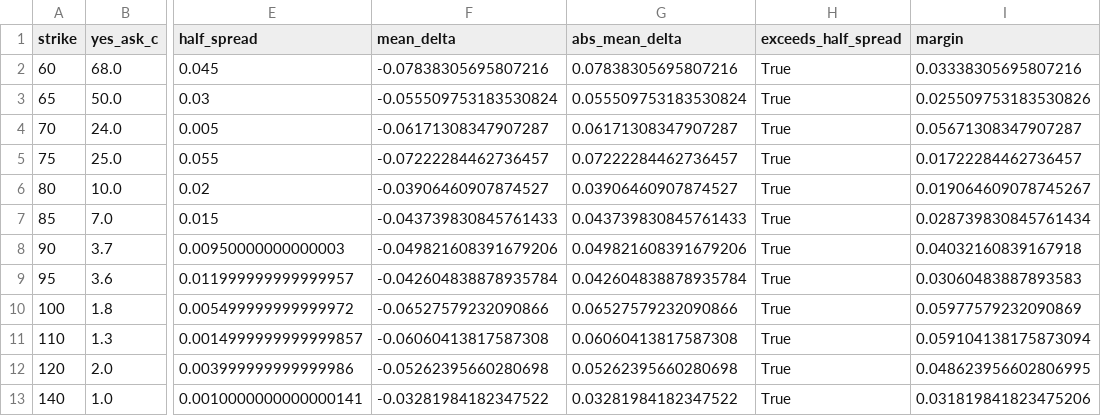
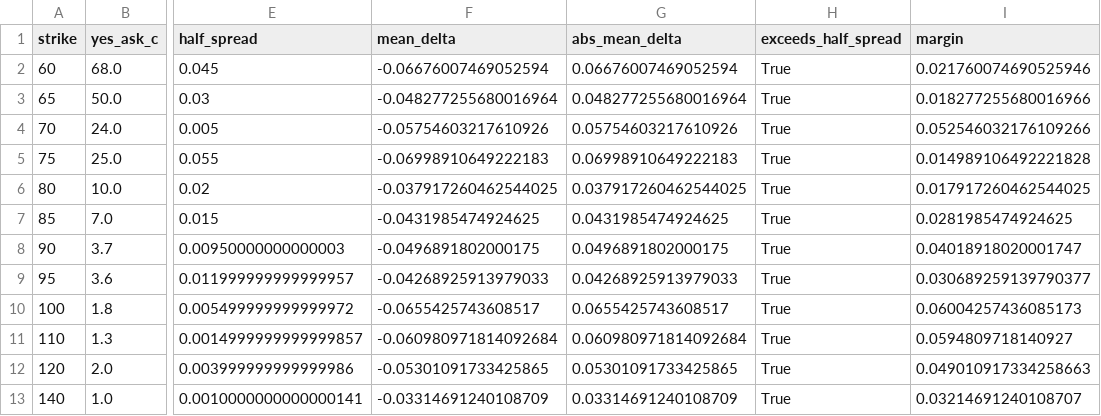
Before and after one commit to AidanCarp/polymarket-options-research, a CSV file: bidask_analysis.csv, drawn as a sheet; only a part is shown, gaps mark what is left out; the diff names each change by its address in the sheet, - before the commit and + after, or states it on an @@ line.

```diff
--- a/bidask_analysis.csv
+++ b/bidask_analysis.csv
-F2 (mean_delta): -0.07838305695807216
+F2 (mean_delta): -0.06676007469052594
-G2 (abs_mean_delta): 0.07838305695807216
+G2 (abs_mean_delta): 0.06676007469052594
-I2 (margin): 0.03338305695807216
+I2 (margin): 0.021760074690525946
-F3 (mean_delta): -0.055509753183530824
+F3 (mean_delta): -0.048277255680016964
-G3 (abs_mean_delta): 0.055509753183530824
+G3 (abs_mean_delta): 0.048277255680016964
-I3 (margin): 0.025509753183530826
+I3 (margin): 0.018277255680016966
-F4 (mean_delta): -0.06171308347907287
+F4 (mean_delta): -0.05754603217610926
-G4 (abs_mean_delta): 0.06171308347907287
+G4 (abs_mean_delta): 0.05754603217610926
-I4 (margin): 0.05671308347907287
+I4 (margin): 0.052546032176109266
-F5 (mean_delta): -0.07222284462736457
+F5 (mean_delta): -0.06998910649222183
-G5 (abs_mean_delta): 0.07222284462736457
+G5 (abs_mean_delta): 0.06998910649222183
-I5 (margin): 0.01722284462736457
+I5 (margin): 0.014989106492221828
-F6 (mean_delta): -0.03906460907874527
+F6 (mean_delta): -0.037917260462544025
-G6 (abs_mean_delta): 0.03906460907874527
+G6 (abs_mean_delta): 0.037917260462544025
-I6 (margin): 0.019064609078745267
+I6 (margin): 0.017917260462544025
-F7 (mean_delta): -0.043739830845761433
+F7 (mean_delta): -0.0431985474924625
-G7 (abs_mean_delta): 0.043739830845761433
+G7 (abs_mean_delta): 0.0431985474924625
-I7 (margin): 0.028739830845761434
+I7 (margin): 0.0281985474924625
-F8 (mean_delta): -0.049821608391679206
+F8 (mean_delta): -0.0496891802000175
-G8 (abs_mean_delta): 0.049821608391679206
+G8 (abs_mean_delta): 0.0496891802000175
-I8 (margin): 0.04032160839167918
+I8 (margin): 0.04018918020001747
-F9 (mean_delta): -0.042604838878935784
+F9 (mean_delta): -0.04268925913979033
-G9 (abs_mean_delta): 0.042604838878935784
+G9 (abs_mean_delta): 0.04268925913979033
-I9 (margin): 0.03060483887893583
+I9 (margin): 0.030689259139790377
-F10 (mean_delta): -0.06527579232090866
+F10 (mean_delta): -0.0655425743608517
-G10 (abs_mean_delta): 0.06527579232090866
+G10 (abs_mean_delta): 0.0655425743608517
-I10 (margin): 0.05977579232090869
+I10 (margin): 0.06004257436085173
-F11 (mean_delta): -0.06060413817587308
+F11 (mean_delta): -0.060980971814092684
-G11 (abs_mean_delta): 0.06060413817587308
+G11 (abs_mean_delta): 0.060980971814092684
-I11 (margin): 0.059104138175873094
+I11 (margin): 0.0594809718140927
-F12 (mean_delta): -0.05262395660280698
+F12 (mean_delta): -0.05301091733425865
-G12 (abs_mean_delta): 0.05262395660280698
+G12 (abs_mean_delta): 0.05301091733425865
-I12 (margin): 0.048623956602806995
+I12 (margin): 0.049010917334258663
-F13 (mean_delta): -0.03281984182347522
+F13 (mean_delta): -0.03314691240108709
-G13 (abs_mean_delta): 0.03281984182347522
+G13 (abs_mean_delta): 0.03314691240108709
-I13 (margin): 0.031819841823475206
+I13 (margin): 0.03214691240108707
```
Also changed, not shown: bidask_gc_analysis.csv, extreme_strike_robustness.csv, 16 other files.
